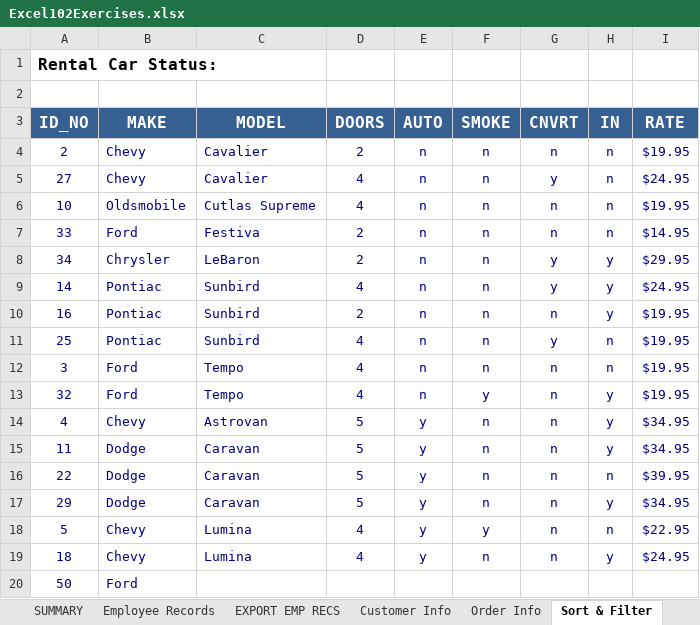
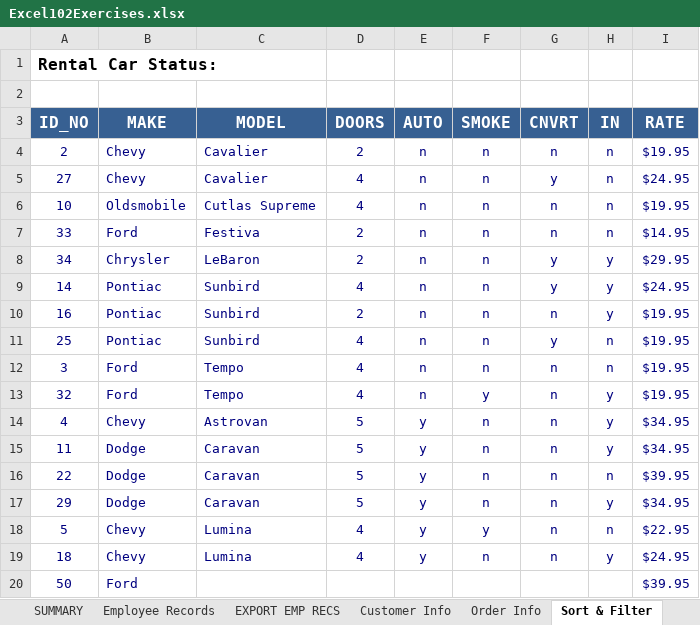
Before and after one commit to jamesacox53/MicrosoftExcelFromBeginnerToAdvanced, an Excel workbook: 16 - Excel Data Validation/Excel102Exercises.xlsx, sheet Sort & Filter, drawn as a sheet; values as stored, in another font and other column widths than the file's, no borders; the diff names each change by its address in the sheet, - before the commit and + after, or states it on an @@ line.

Commit message:
Completed Excel Decimal Data Validation

```diff
--- a/16 - Excel Data Validation/Excel102Exercises.xlsx (sheet Sort & Filter)
+++ b/16 - Excel Data Validation/Excel102Exercises.xlsx (sheet Sort & Filter)
-I20 (RATE): (empty)
+I20 (RATE): $39.95
```
